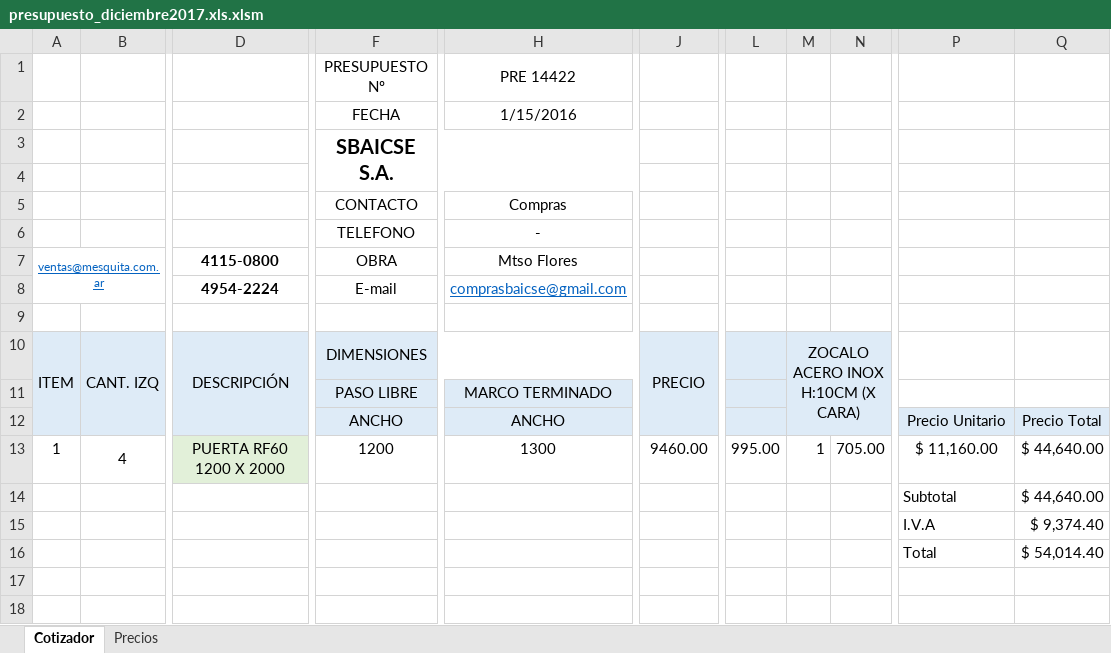
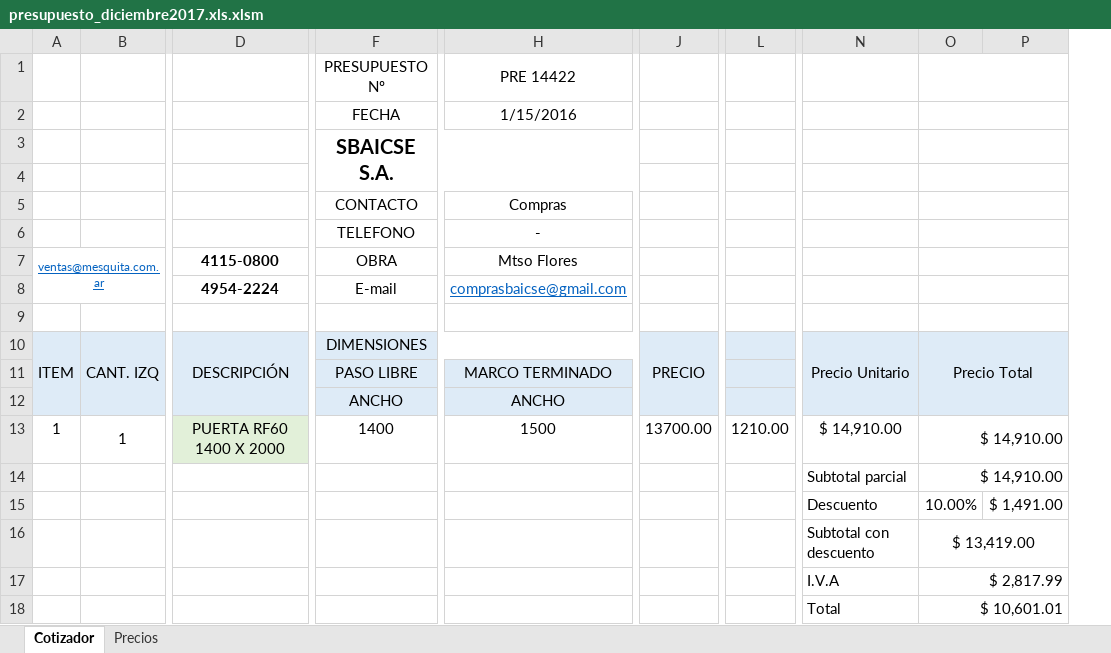
Before and after one commit to mezka/presupuesto-excel, an Excel workbook: presupuesto_diciembre2017.xls.xlsm, sheet Cotizador, drawn as a sheet; only a part is shown, gaps mark what is left out; values as stored, in another font and other column widths than the file's, no borders; charts and pictures not drawn; removed rows and columns are numbered as before the commit, all else as after; rows hold the shown columns only; the diff names each change by its address in the sheet, - before the commit and + after, or states it on an @@ line.

```diff
--- a/presupuesto_diciembre2017.xls.xlsm (sheet Cotizador)
+++ b/presupuesto_diciembre2017.xls.xlsm (sheet Cotizador)
-column L, row 13: 995.00
-column M, rows 10-13: ZOCALO ACERO INOX H:10CM (X CARA) |  |  | 1
-column N, row 13: 705.00
+column L, row 13: 1210.00
-column Q, rows 12-16: Precio Total | $ 44,640.00 | $ 44,640.00 | $ 9,374.40 | $ 54,014.40
+column O, rows 10-14: Precio Total |  |  | $ 14,910.00 | $ 14,910.00; rows 17-18: $ 2,817.99 | $ 10,601.01
+column P, empty
-N10: (empty)
+N10: Precio Unitario
-N10:N11 fill: none
+N10:N11 fill: #DEEBF7
+N10:N12 merged
-N12: Precio Unitario
+N12: (empty)
-B13: 4
+B13: 1
-D13: PUERTA RF60 1200 X 2000
+D13: PUERTA RF60 1400 X 2000
-F13: 1200
+F13: 1400
-H13: 1300
+H13: 1500
-J13: 9460.00
+J13: 13700.00
-N13: $ 11,160.00
+N13: $ 14,910.00
-N14: Subtotal
+N14: Subtotal parcial
+row 15:  |  |  |  |  |  |  | Descuento | 10.00% | $ 1,491.00
+row 16:  |  |  |  |  |  |  | Subtotal con descuento | $ 13,419.00
```
Also changed, not shown: sheet Precios, charts or pictures, 1 other file.
